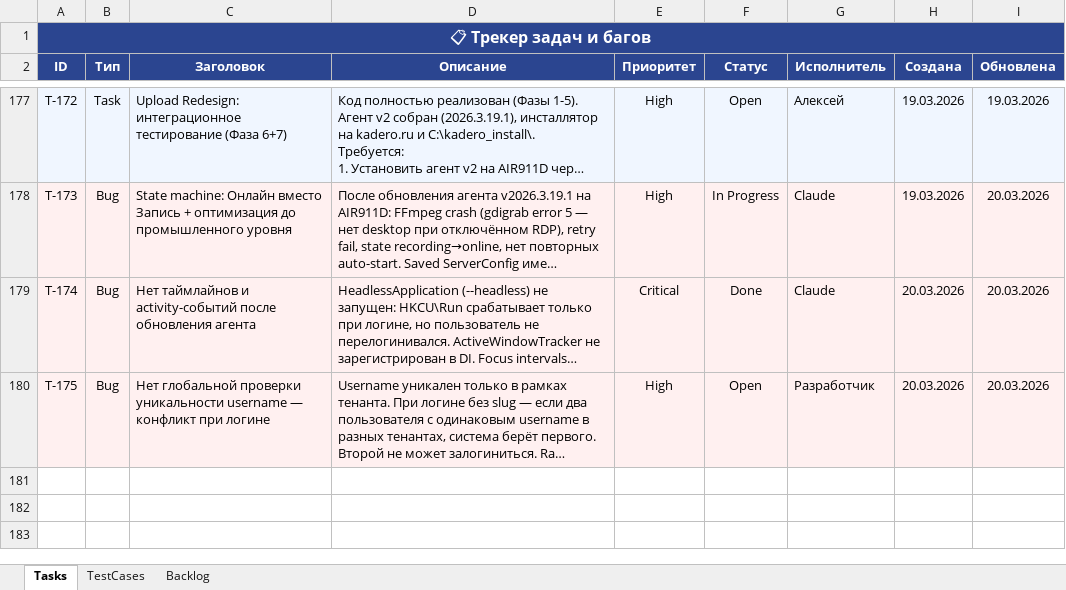
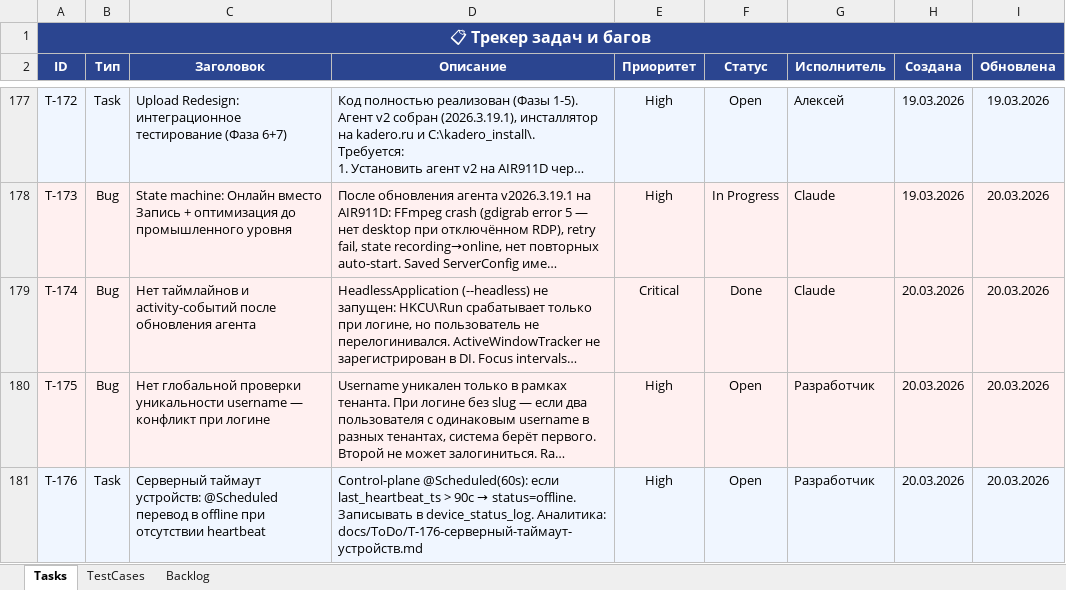
Before and after one commit to shepaland/screen-recorder, an Excel workbook: docs/tracker.xlsx, sheet Tasks, drawn as a sheet; only a part is shown, gaps mark what is left out; long unchanged cells end in …; values as stored, in another font and other column widths than the file's, no borders; the diff names each change by its address in the sheet, - before the commit and + after, or states it on an @@ line.

```diff
--- a/docs/tracker.xlsx (sheet Tasks)
+++ b/docs/tracker.xlsx (sheet Tasks)
+row 181: T-176 | Task | Серверный таймаут устройств: @Scheduled перевод в offline при отсутствии heartbeat | Control-plane @Scheduled(60s): если last_heartbeat_ts > 90с → status=offline. Записывать в device_status_log. Аналитика: docs/ToDo/T-176-серверный-таймаут-устройств.md | High | Open | Разработчик | 20.03.2026 | 20.03.2026
```
Also changed, not shown: 9 other files.
